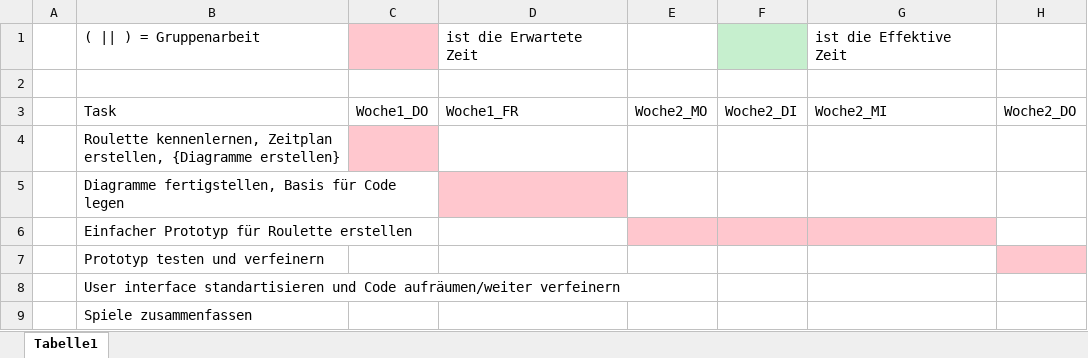
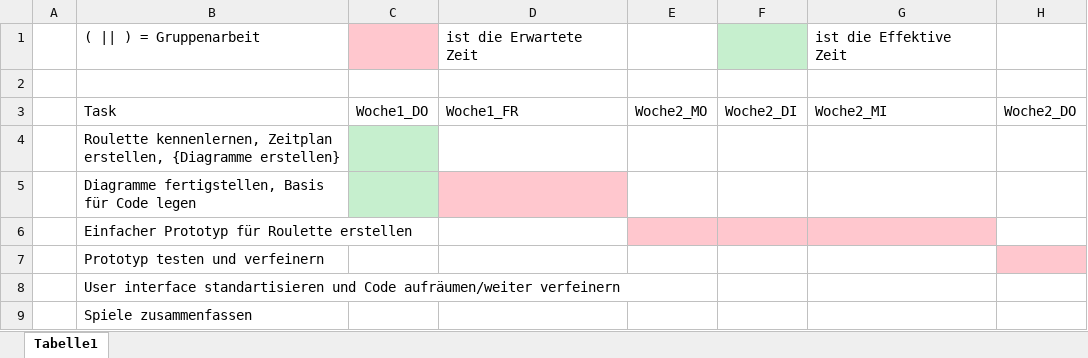
Before and after one commit to casino-team1/Casino, an Excel workbook: Dokumentation/ZeitplanungRoulette.xlsx, sheet Tabelle1, drawn as a sheet; only a part is shown; values as stored, in another font and other column widths than the file's, no borders; table styles not drawn; the diff names each change by its address in the sheet, - before the commit and + after, or states it on an @@ line.

```diff
--- a/Dokumentation/ZeitplanungRoulette.xlsx (sheet Tabelle1)
+++ b/Dokumentation/ZeitplanungRoulette.xlsx (sheet Tabelle1)
-C4 fill: #FFC7CE
+C4 fill: #C6EFCE
-C5 fill: none
+C5 fill: #C6EFCE
```
Also changed, not shown: 14 other files.
